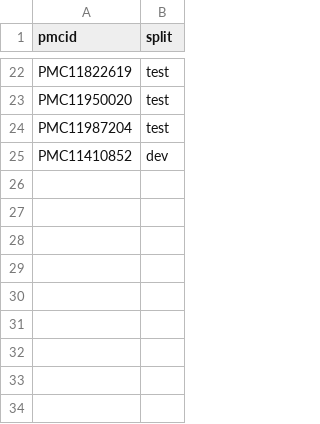
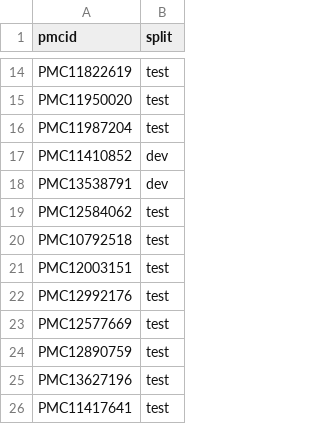
Before and after one commit to MaricelPS/llm-rct-extraction-eval, a CSV file: data/gold/split.csv, drawn as a sheet; only a part is shown, gaps mark what is left out; the diff covers the shown part only.

```diff
--- a/data/gold/split.csv
+++ b/data/gold/split.csv
@@ -25 +17,10 @@ PMC11987204,test
 PMC11410852,dev
+PMC13538791,dev
+PMC12584062,test
+PMC10792518,test
+PMC12003151,test
+PMC12992176,test
+PMC12577669,test
+PMC12890759,test
+PMC13627196,test
+PMC11417641,test
```
Also changed, not shown: 8 removed rows elsewhere in this file, data/gold/exclusions.csv, 40 other files.
